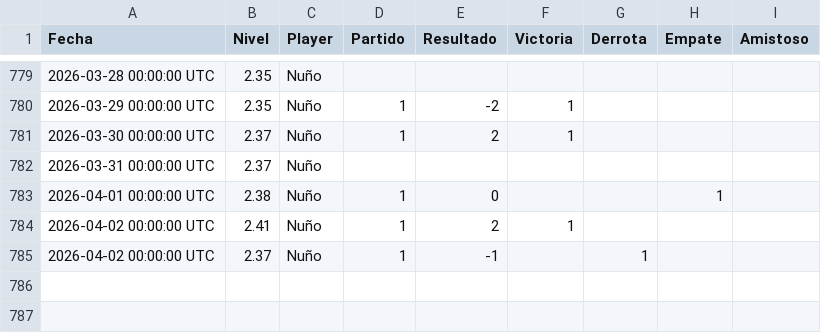
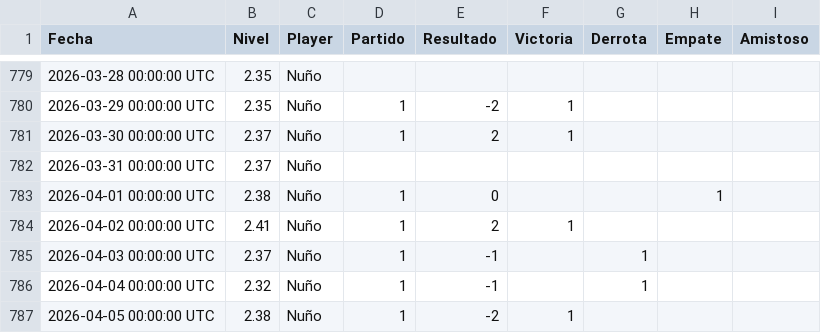
Before and after one commit to Nunyo/files, a CSV file: nivel_padel.csv, drawn as a sheet; only a part is shown, gaps mark what is left out.

Commit message:
Update nivel_padel.csv

```diff
--- a/nivel_padel.csv
+++ b/nivel_padel.csv
@@ -784,2 +784,4 @@ Fecha,Nivel,Player,Partido,Resultado,Victoria,Derrota,Empate,Amistoso
 2026-04-02 00:00:00 UTC,2.41,Nuño,1,2,1,,,
-2026-04-02 00:00:00 UTC,2.37,Nuño,1,-1,,1,,
+2026-04-03 00:00:00 UTC,2.37,Nuño,1,-1,,1,,
+2026-04-04 00:00:00 UTC,2.32,Nuño,1,-1,,1,,
+2026-04-05 00:00:00 UTC,2.38,Nuño,1,-2,1,,,
```
